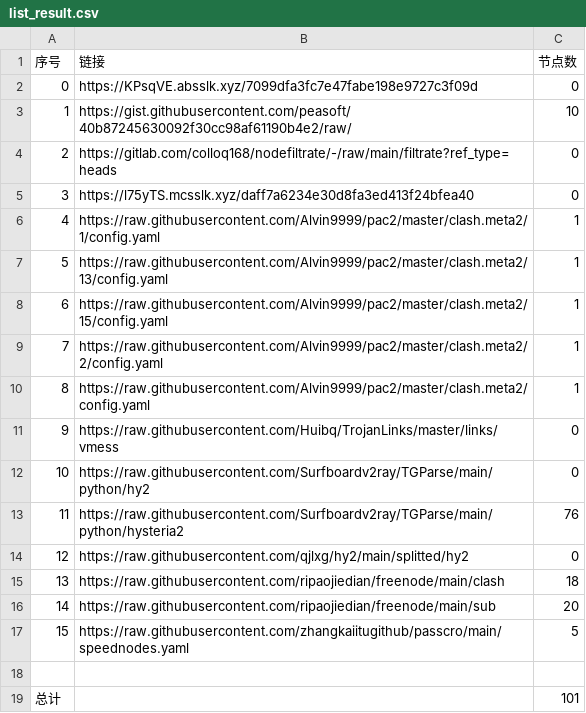
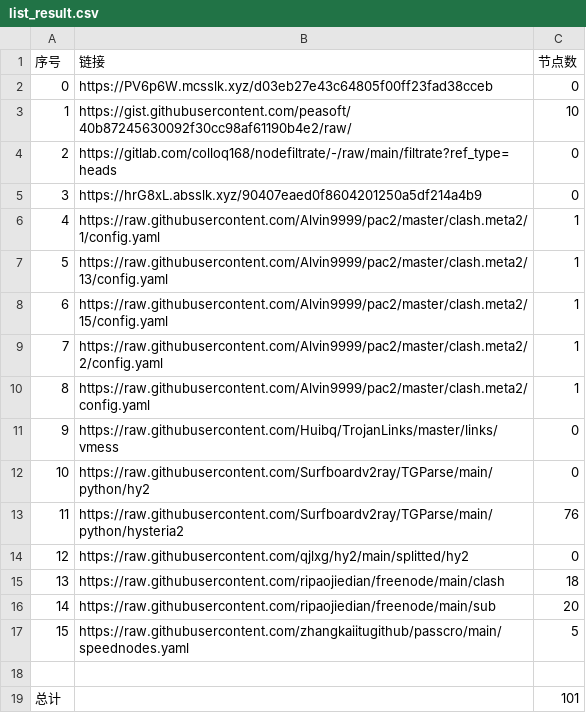
Before and after one commit to wangyu1997/NoMoreWalls, a CSV file: list_result.csv, drawn as a sheet.

```diff
--- a/list_result.csv
+++ b/list_result.csv
@@ -1,6 +1,6 @@
 序号,链接,节点数
-0,https://KPsqVE.absslk.xyz/7099dfa3fc7e47fabe198e9727c3f09d,0
+0,https://PV6p6W.mcsslk.xyz/d03eb27e43c64805f00ff23fad38cceb,0
 1,https://gist.githubusercontent.com/peasoft/40b87245630092f30cc98af61190b4e2/raw/,10
 2,https://gitlab.com/colloq168/nodefiltrate/-/raw/main/filtrate?ref_type=heads,0
-3,https://l75yTS.mcsslk.xyz/daff7a6234e30d8fa3ed413f24bfea40,0
+3,https://hrG8xL.absslk.xyz/90407eaed0f8604201250a5df214a4b9,0
 4,https://raw.githubusercontent.com/Alvin9999/pac2/master/clash.meta2/1/config.yaml,1
```
Also changed, not shown: 5 other files.
